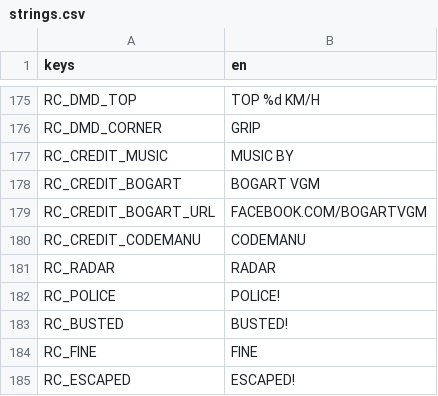
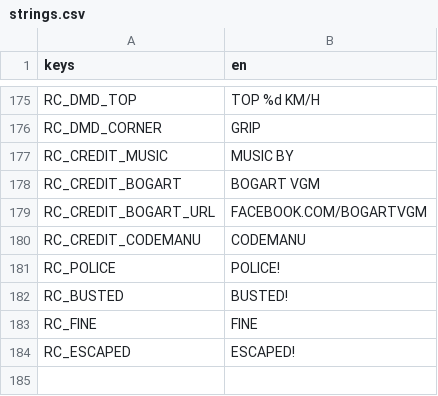
Before and after one commit to darkphoenixfox/PinGames, a CSV file: core/locale/strings.csv, drawn as a sheet; only a part is shown, gaps mark what is left out.

```diff
--- a/core/locale/strings.csv
+++ b/core/locale/strings.csv
@@ -189,3 +189,2 @@ RC_CREDIT_BOGART_URL,FACEBOOK.COM/BOGARTVGM
 RC_CREDIT_CODEMANU,CODEMANU
-RC_RADAR,RADAR
 RC_POLICE,POLICE!
```
Also changed, not shown: 8 other files.
